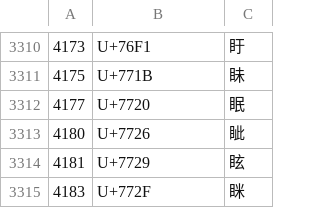
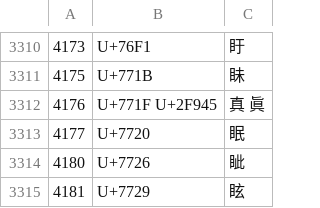
Before and after one commit to mondain-dev/ccc-cipher, a CSV file: CCC_Unicode.csv, drawn as a sheet; only a part is shown, gaps mark what is left out; the shorter side is filled out with more unchanged rows.

Commit message:
Update CCC_Unicode.csv

```diff
--- a/CCC_Unicode.csv
+++ b/CCC_Unicode.csv
@@ -3311,2 +3311,3 @@
 4175,U+771B,眛
+4176,U+771F U+2F945,真 眞
 4177,U+7720,眠
```
